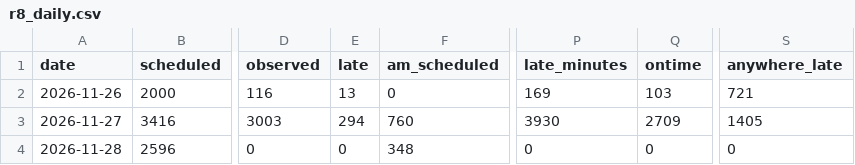
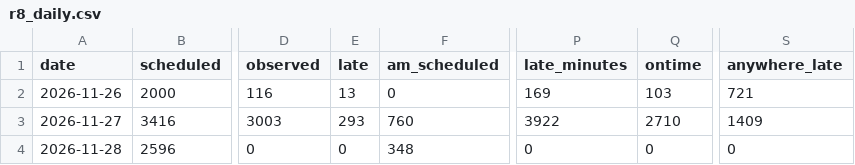
Before and after one commit to craigstarling-eng/Keolis-NthnBeaches-service-cancellations, a CSV file: data/history/r8_daily.csv, drawn as a sheet; only a part is shown, gaps mark what is left out; the diff names each change by its address in the sheet, - before the commit and + after, or states it on an @@ line.

```diff
--- a/data/history/r8_daily.csv
+++ b/data/history/r8_daily.csv
-E3 (late): 294
+E3 (late): 293
-P3 (late_minutes): 3930
+P3 (late_minutes): 3922
-Q3 (ontime): 2709
+Q3 (ontime): 2710
-S3 (anywhere_late): 1405
+S3 (anywhere_late): 1409
```
Also changed, not shown: data/history/r8_routes_daily.csv, data/history/regions_daily.csv, 5 other files.
